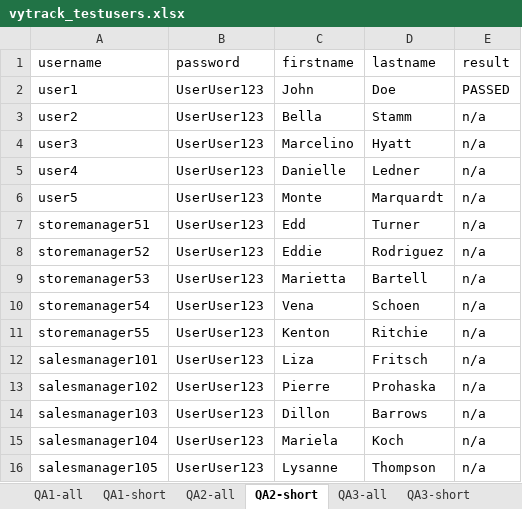
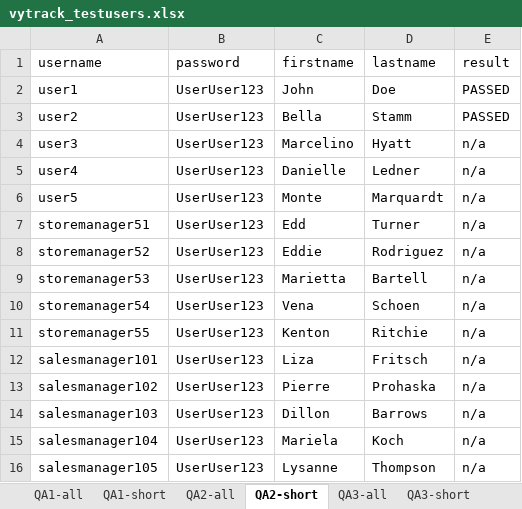
Before and after one commit to kulmurzaeva84/Spring-2020-b20-vasyl, an Excel workbook: vytrack_testusers.xlsx, sheet QA2-short, drawn as a sheet; values as stored, in another font and other column widths than the file's, no borders; the diff names each change by its address in the sheet, - before the commit and + after, or states it on an @@ line.

Commit message:
added excel util class

```diff
--- a/vytrack_testusers.xlsx (sheet QA2-short)
+++ b/vytrack_testusers.xlsx (sheet QA2-short)
-E3 (result): n/a
+E3 (result): PASSED
```
Also changed, not shown: 2 other files.
